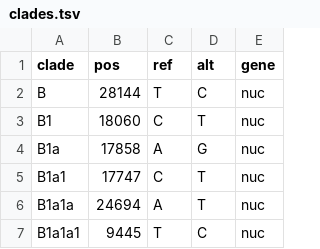
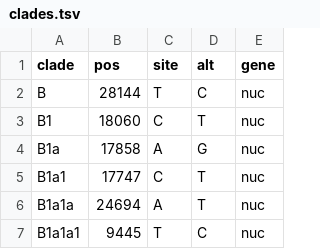
Before and after one commit to hivlab/sarscov2-epidemiology, a TSV file: config/clades.tsv, drawn as a sheet; only a part is shown.

Commit message:
fix clade colname

```diff
--- a/config/clades.tsv
+++ b/config/clades.tsv
@@ -1,2 +1,2 @@
-clade	pos	ref	alt	gene
+clade	pos	site	alt	gene
 B	28144	T	C	nuc
```
